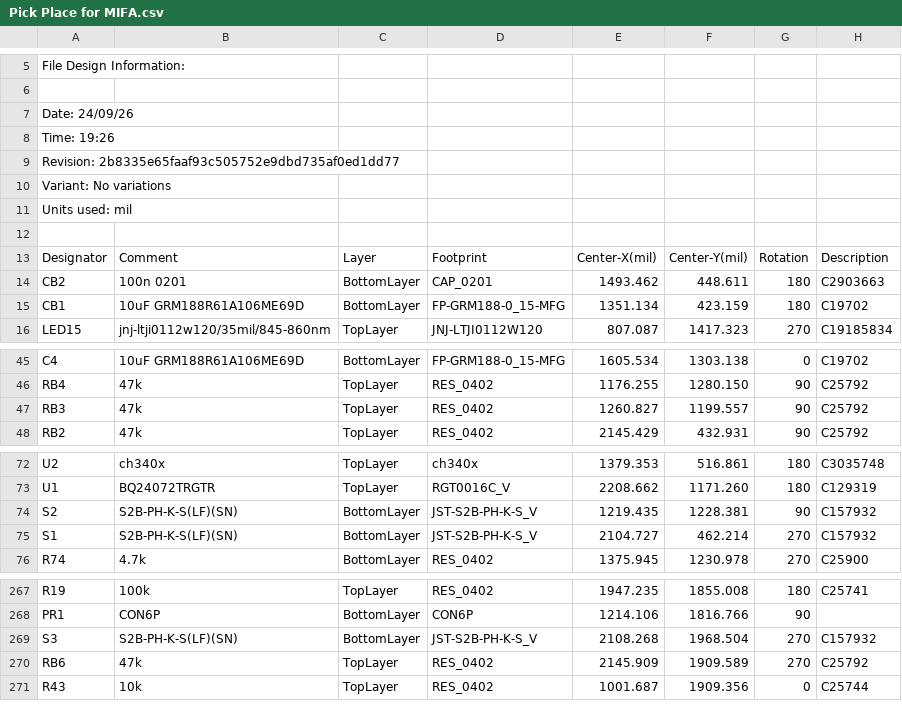
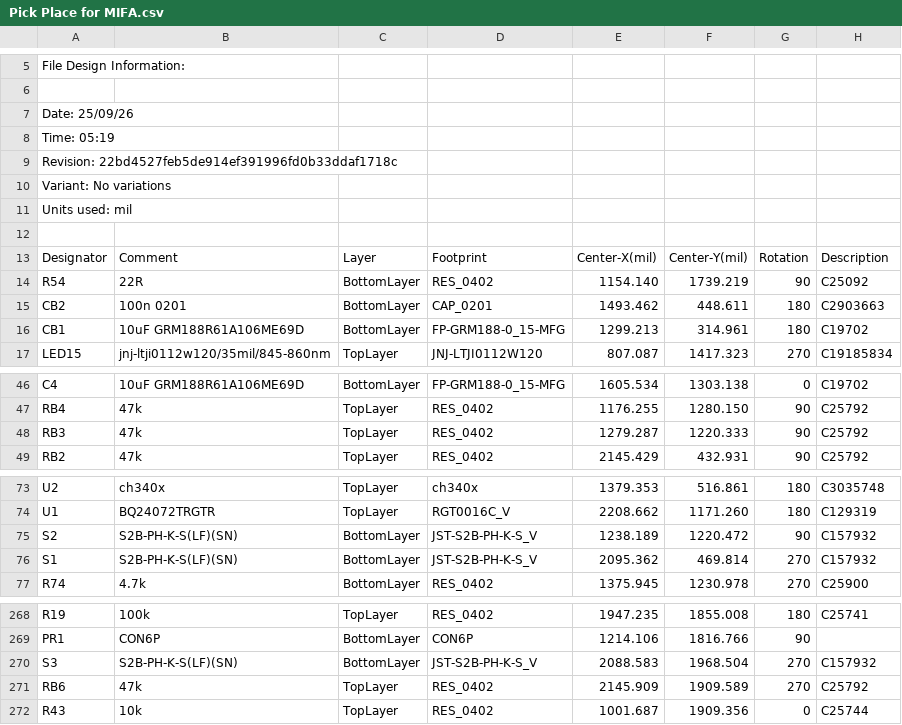
Before and after one commit to vkorehov/LEAKCAM, a CSV file: Project Outputs for LEAKCAM/Pick Place for MIFA.csv, drawn as a sheet; only a part is shown, gaps mark what is left out.

```diff
--- a/Project Outputs for LEAKCAM/Pick Place for MIFA.csv
+++ b/Project Outputs for LEAKCAM/Pick Place for MIFA.csv
@@ -6,5 +6,5 @@ File Design Information:
 
-Date:       24/09/26
-Time:       19:26
-Revision:   2b8335e65faaf93c505752e9dbd735af0ed1dd77
+Date:       25/09/26
+Time:       05:19
+Revision:   22bd4527feb5de914ef391996fd0b33ddaf1718c
 Variant:    No variations
@@ -13,4 +13,5 @@ Units used: mil
 "Designator","Comment","Layer","Footprint","Center-X(mil)","Center-Y(mil)","Rotation","Description"
+"R54","22R","BottomLayer","RES_0402","1154.140","1739.219","90","C25092"
 "CB2","100n 0201","BottomLayer","CAP_0201","1493.462","448.611","180","C2903663"
-"CB1","10uF GRM188R61A106ME69D","BottomLayer","FP-GRM188-0_15-MFG","1351.134","423.159","180","C19702"
+"CB1","10uF GRM188R61A106ME69D","BottomLayer","FP-GRM188-0_15-MFG","1299.213","314.961","180","C19702"
 "LED15","jnj-ltji0112w120/35mil/845-860nm","TopLayer","JNJ-LTJI0112W120","807.087","1417.323","270","C19185834"
@@ -46,3 +47,3 @@ Units used: mil
 "RB4","47k","TopLayer","RES_0402","1176.255","1280.150","90","C25792"
-"RB3","47k","TopLayer","RES_0402","1260.827","1199.557","90","C25792"
+"RB3","47k","TopLayer","RES_0402","1279.287","1220.333","90","C25792"
 "RB2","47k","TopLayer","RES_0402","2145.429","432.931","90","C25792"
@@ -73,4 +74,4 @@ Units used: mil
 "U1","BQ24072TRGTR","TopLayer","RGT0016C_V","2208.662","1171.260","180","C129319"
-"S2","S2B-PH-K-S(LF)(SN)","BottomLayer","JST-S2B-PH-K-S_V","1219.435","1228.381","90","C157932"
-"S1","S2B-PH-K-S(LF)(SN)","BottomLayer","JST-S2B-PH-K-S_V","2104.727","462.214","270","C157932"
+"S2","S2B-PH-K-S(LF)(SN)","BottomLayer","JST-S2B-PH-K-S_V","1238.189","1220.472","90","C157932"
+"S1","S2B-PH-K-S(LF)(SN)","BottomLayer","JST-S2B-PH-K-S_V","2095.362","469.814","270","C157932"
 "R74","4.7k","BottomLayer","RES_0402","1375.945","1230.978","270","C25900"
@@ -268,3 +269,3 @@ Units used: mil
 "PR1","CON6P","BottomLayer","CON6P","1214.106","1816.766","90",""
-"S3","S2B-PH-K-S(LF)(SN)","BottomLayer","JST-S2B-PH-K-S_V","2108.268","1968.504","270","C157932"
+"S3","S2B-PH-K-S(LF)(SN)","BottomLayer","JST-S2B-PH-K-S_V","2088.583","1968.504","270","C157932"
 "RB6","47k","TopLayer","RES_0402","2145.909","1909.589","270","C25792"
```
Also changed, not shown: 21 other files.
